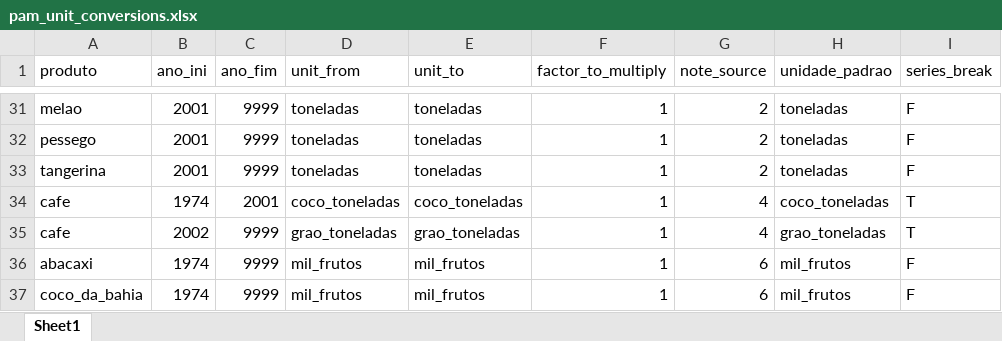
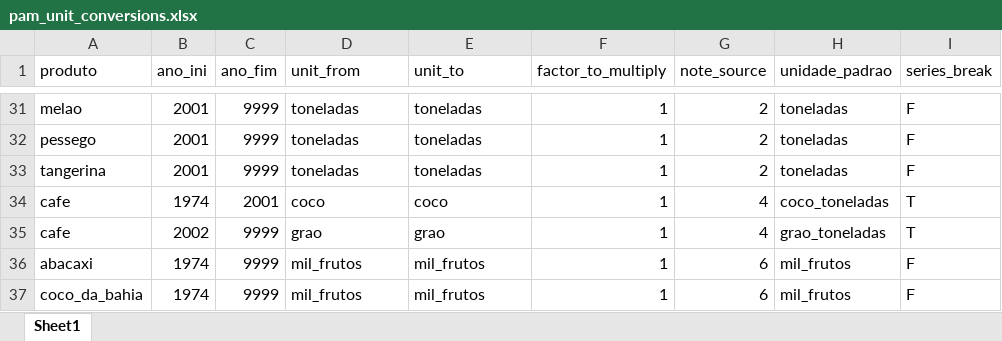
Before and after one commit to ariaker/pesquisa_agricola_mensal, an Excel workbook: config/pam_unit_conversions.xlsx, sheet Sheet1, drawn as a sheet; only a part is shown, gaps mark what is left out; values as stored, in another font and other column widths than the file's, no borders; the diff names each change by its address in the sheet, - before the commit and + after, or states it on an @@ line.

Commit message:
adding cases for 02_clean transform. So far, focusing on the production variables. Still to talk about value of production

```diff
--- a/config/pam_unit_conversions.xlsx (sheet Sheet1)
+++ b/config/pam_unit_conversions.xlsx (sheet Sheet1)
-D34 (unit_from): coco_toneladas
+D34 (unit_from): coco
-E34 (unit_to): coco_toneladas
+E34 (unit_to): coco
-D35 (unit_from): grao_toneladas
+D35 (unit_from): grao
-E35 (unit_to): grao_toneladas
+E35 (unit_to): grao
```
Also changed, not shown: 3 other files.
